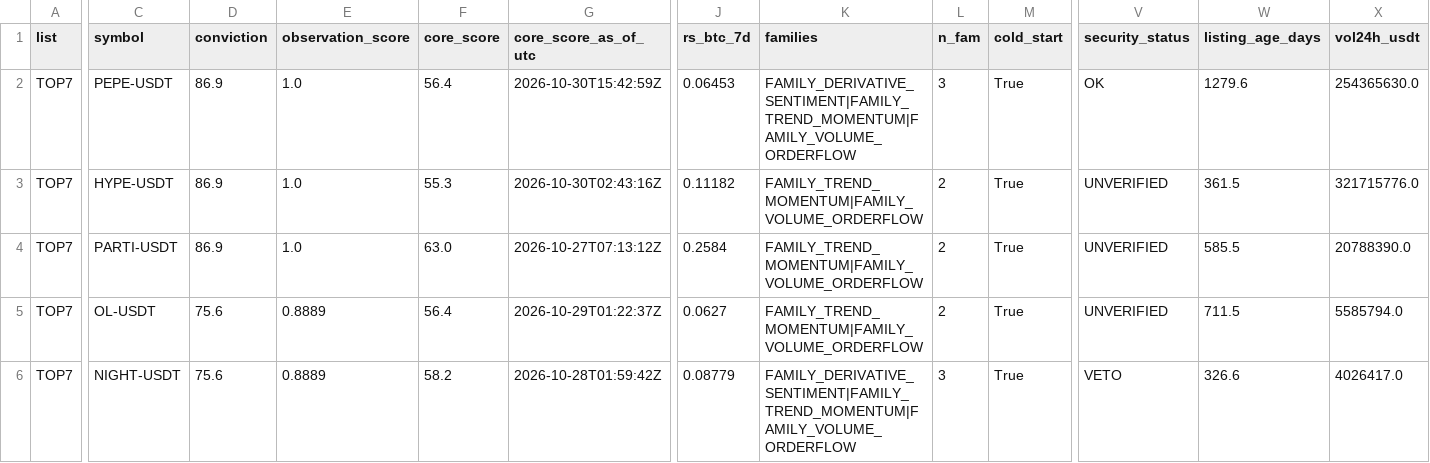
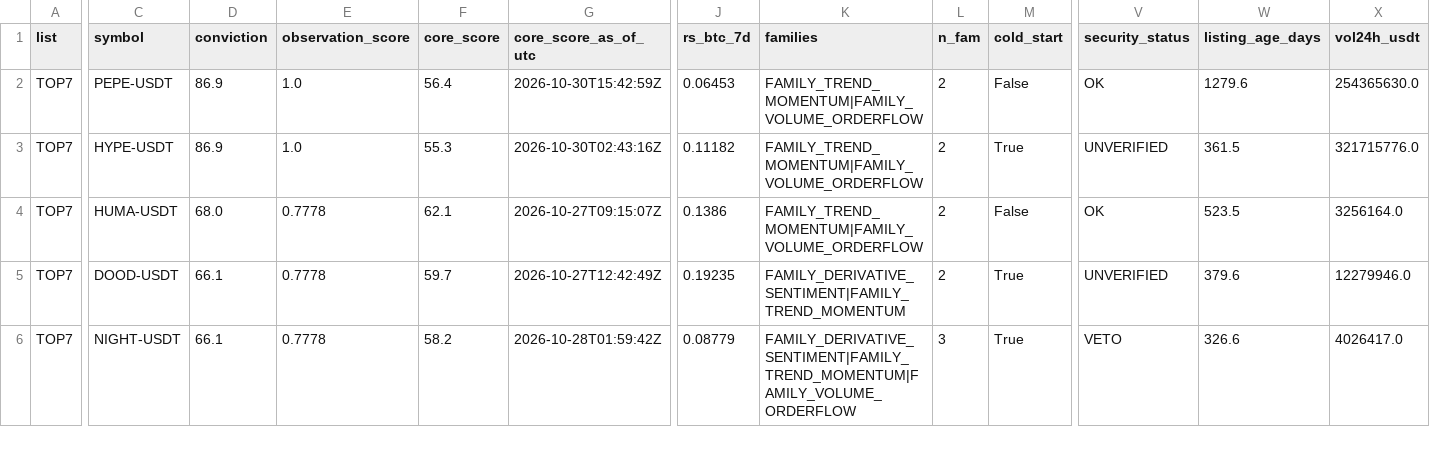
Before and after one commit to fu5202ture-beep/cqs-dashboard, a CSV file: signals.csv, drawn as a sheet; only a part is shown, gaps mark what is left out; the diff covers the shown part only; the diff names each change by its address in the sheet, - before the commit and + after, or states it on an @@ line.

```diff
--- a/signals.csv
+++ b/signals.csv
-K2 (families): FAMILY_DERIVATIVE_SENTIMENT|FAMILY_TREND_MOMENTUM|FAMILY_VOLUME_ORDERFLOW
+K2 (families): FAMILY_TREND_MOMENTUM|FAMILY_VOLUME_ORDERFLOW
-L2 (n_fam): 3
+L2 (n_fam): 2
-M2 (cold_start): True
+M2 (cold_start): False
-C4 (symbol): PARTI-USDT
+C4 (symbol): HUMA-USDT
-D4 (conviction): 86.9
+D4 (conviction): 68.0
-E4 (observation_score): 1.0
+E4 (observation_score): 0.7778
-F4 (core_score): 63.0
+F4 (core_score): 62.1
-G4 (core_score_as_of_utc): 2026-10-27T07:13:12Z
+G4 (core_score_as_of_utc): 2026-10-27T09:15:07Z
-J4 (rs_btc_7d): 0.2584
+J4 (rs_btc_7d): 0.1386
-M4 (cold_start): True
+M4 (cold_start): False
-V4 (security_status): UNVERIFIED
+V4 (security_status): OK
-W4 (listing_age_days): 585.5
+W4 (listing_age_days): 523.5
-X4 (vol24h_usdt): 20788390.0
+X4 (vol24h_usdt): 3256164.0
-C5 (symbol): OL-USDT
+C5 (symbol): DOOD-USDT
-D5:D6 (conviction): 75.6
+D5:D6 (conviction): 66.1
-E5:E6 (observation_score): 0.8889
+E5:E6 (observation_score): 0.7778
-F5 (core_score): 56.4
+F5 (core_score): 59.7
-G5 (core_score_as_of_utc): 2026-10-29T01:22:37Z
+G5 (core_score_as_of_utc): 2026-10-27T12:42:49Z
-J5 (rs_btc_7d): 0.0627
+J5 (rs_btc_7d): 0.19235
-K5 (families): FAMILY_TREND_MOMENTUM|FAMILY_VOLUME_ORDERFLOW
+K5 (families): FAMILY_DERIVATIVE_SENTIMENT|FAMILY_TREND_MOMENTUM
-W5 (listing_age_days): 711.5
+W5 (listing_age_days): 379.6
-X5 (vol24h_usdt): 5585794.0
+X5 (vol24h_usdt): 12279946.0
```
Also changed, not shown: 2 added rows, 2 removed rows and 39 edited cells elsewhere in this file, 2 other files.
